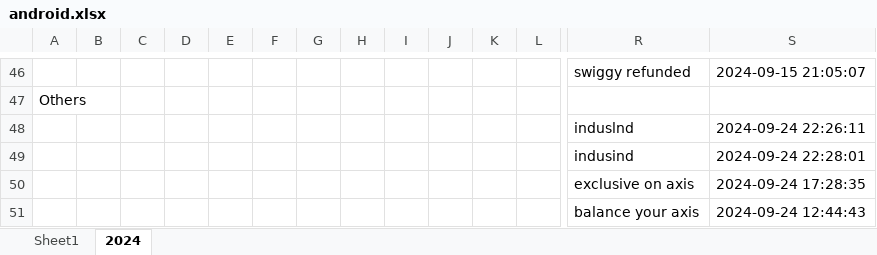
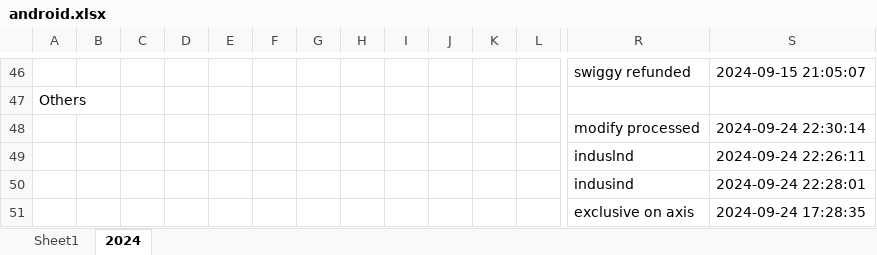
Before and after one commit to vinothvikas1987/LLM_Android, an Excel workbook: android.xlsx, sheet 2024, drawn as a sheet; only a part is shown, gaps mark what is left out; the shorter side is filled out with more unchanged rows; values as stored, in another font and other column widths than the file's, no borders; rows hold the shown columns only; the diff names each change by its address in the sheet, - before the commit and + after, or states it on an @@ line.

Commit message:
Update Excel file 2024-09-24 17:00:20.652643

```diff
--- a/android.xlsx (sheet 2024)
+++ b/android.xlsx (sheet 2024)
+row 48:  |  |  |  |  |  |  |  |  |  |  |  | modify processed | 2024-09-24 22:30:14
```
